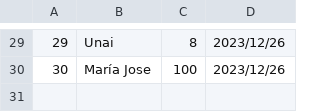
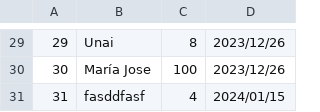
Before and after one commit to UnaiOlaiz/Proyecto-ZOO, a CSV file: ProyectoZooYarzabal3/Visitantes.csv, drawn as a sheet; only a part is shown, gaps mark what is left out.

```diff
--- a/ProyectoZooYarzabal3/Visitantes.csv
+++ b/ProyectoZooYarzabal3/Visitantes.csv
@@ -30 +30,2 @@
 30;María Jose;100;2023/12/26
+31;fasddfasf;4;2024/01/15
```
Also changed, not shown: 8 other files.
